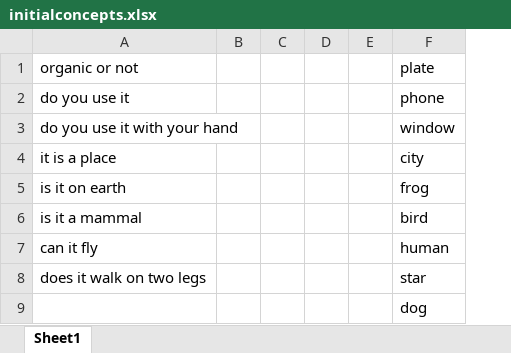
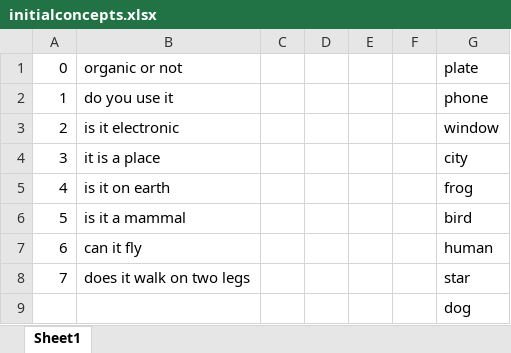
Before and after one commit to alexmwu/cs3105, an Excel workbook: neuralnets/practical/initialconcepts.xlsx, sheet Sheet1, drawn as a sheet; values as stored, in another font and other column widths than the file's, no borders; removed rows and columns are numbered as before the commit, all else as after; the diff names each change by its address in the sheet, - before the commit and + after, or states it on an @@ line.

Commit message:
better explain basic 20q concepts in spreadsheet

```diff
--- a/neuralnets/practical/initialconcepts.xlsx (sheet Sheet1)
+++ b/neuralnets/practical/initialconcepts.xlsx (sheet Sheet1)
+column A, rows 1-8: 0 | 1 | 2 | 3 | 4 | 5 | 6 | 7
-column B, empty
+column F, empty
-B3: do you use it with your hand
+B3: is it electronic
```
Also changed, not shown: 1 other file.
